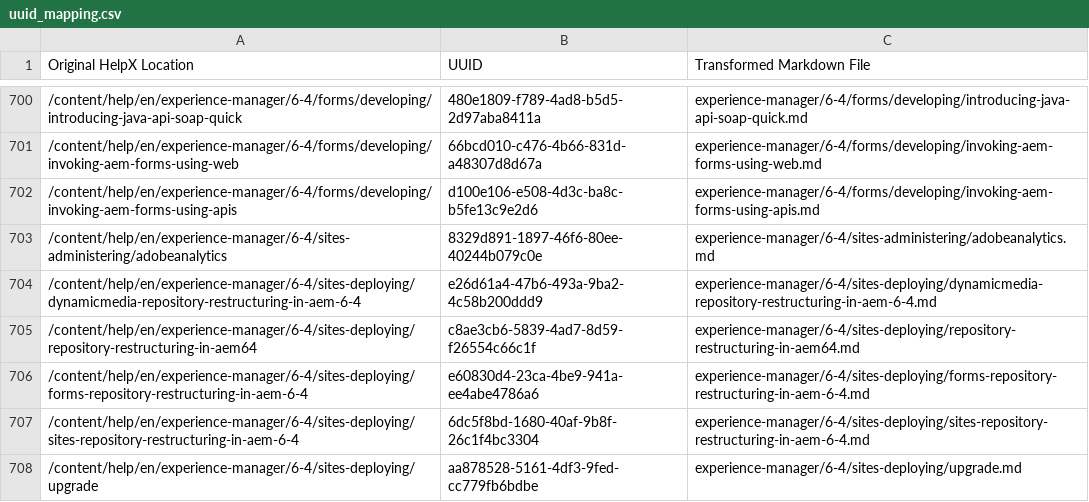
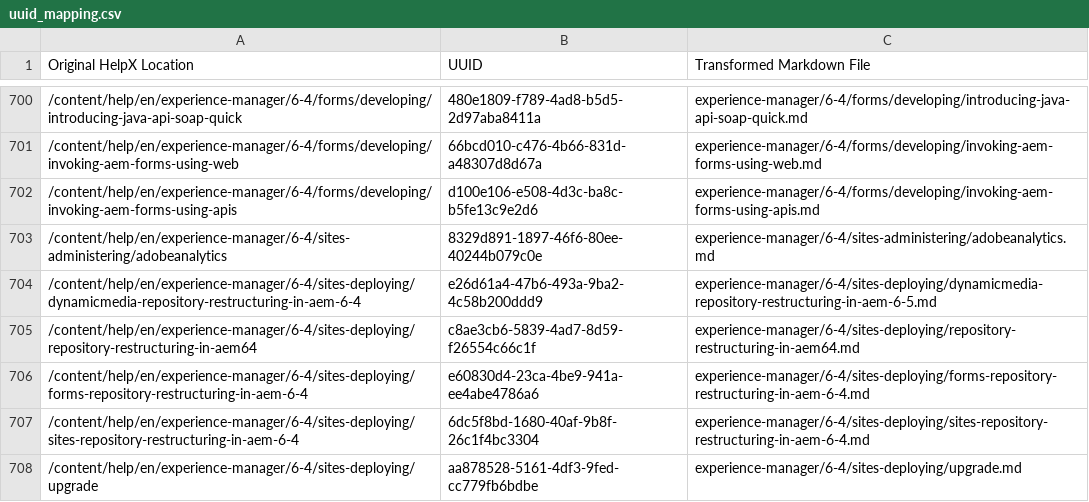
Before and after one commit to AdobeDocs/experience-manager-65.en, a CSV file: help/uuid_mapping.csv, drawn as a sheet; only a part is shown, gaps mark what is left out.

```diff
--- a/help/uuid_mapping.csv
+++ b/help/uuid_mapping.csv
@@ -703,3 +703,3 @@ Original HelpX Location,UUID,Transformed Markdown File
 /content/help/en/experience-manager/6-4/sites-administering/adobeanalytics,8329d891-1897-46f6-80ee-40244b079c0e,experience-manager/6-4/sites-administering/adobeanalytics.md
-/content/help/en/experience-manager/6-4/sites-deploying/dynamicmedia-repository-restructuring-in-aem-6-4,e26d61a4-47b6-493a-9ba2-4c58b200ddd9,experience-manager/6-4/sites-deploying/dynamicmedia-repository-restructuring-in-aem-6-4.md
+/content/help/en/experience-manager/6-4/sites-deploying/dynamicmedia-repository-restructuring-in-aem-6-4,e26d61a4-47b6-493a-9ba2-4c58b200ddd9,experience-manager/6-4/sites-deploying/dynamicmedia-repository-restructuring-in-aem-6-5.md
 /content/help/en/experience-manager/6-4/sites-deploying/repository-restructuring-in-aem64,c8ae3cb6-5839-4ad7-8d59-f26554c66c1f,experience-manager/6-4/sites-deploying/repository-restructuring-in-aem64.md
```
Also changed, not shown: 4 other files.
